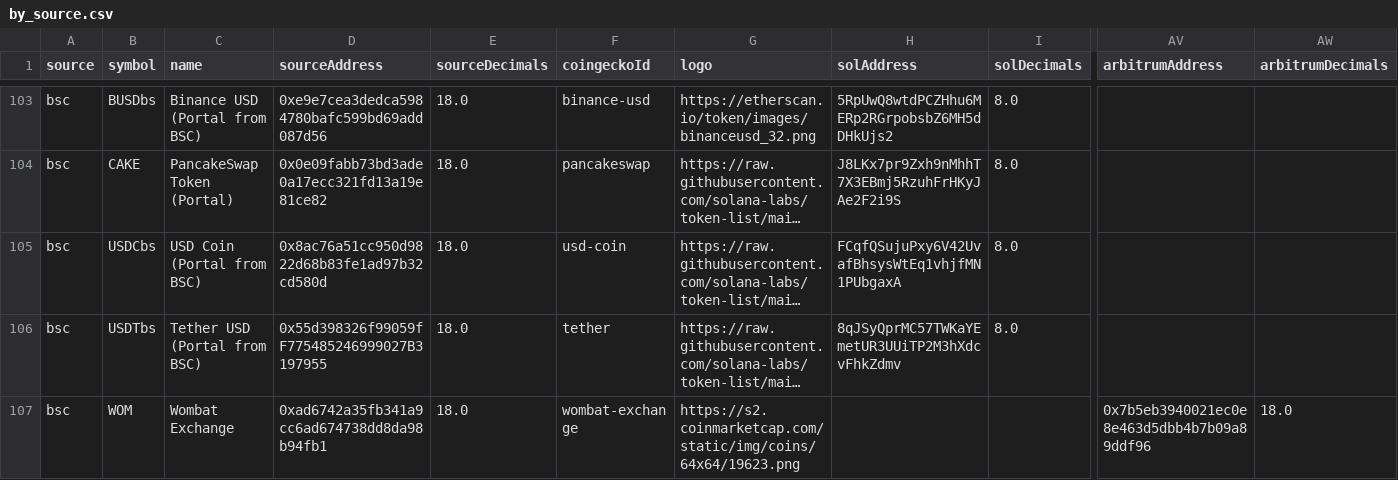
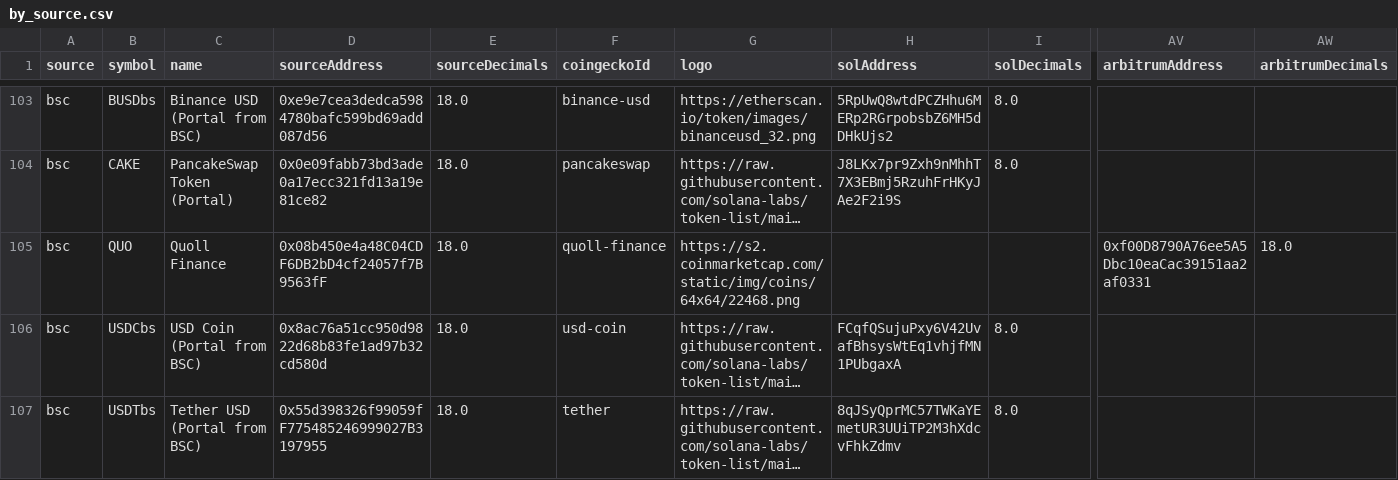
Before and after one commit to wormhole-foundation/wormhole-token-list, a CSV file: content/by_source.csv, drawn as a sheet; only a part is shown, gaps mark what is left out; the shorter side is filled out with more unchanged rows; long unchanged cells end in …; rows hold the shown columns only; the diff names each change by its address in the sheet, - before the commit and + after, or states it on an @@ line.

Commit message:
[automated] update content

```diff
--- a/content/by_source.csv
+++ b/content/by_source.csv
+row 105: bsc | QUO | Quoll Finance | 0x08b450e4a48C04CDF6DB2bD4cf24057f7B9563fF | 18.0 | quoll-finance | https://s2.coinmarketcap.com/static/img/coins/64x64/22468.png |  |  | 0xf00D8790A76ee5A5Dbc10eaCac39151aa2af0331 | 18.0
```
Also changed, not shown: content/by_dest.csv, 6 other files.
